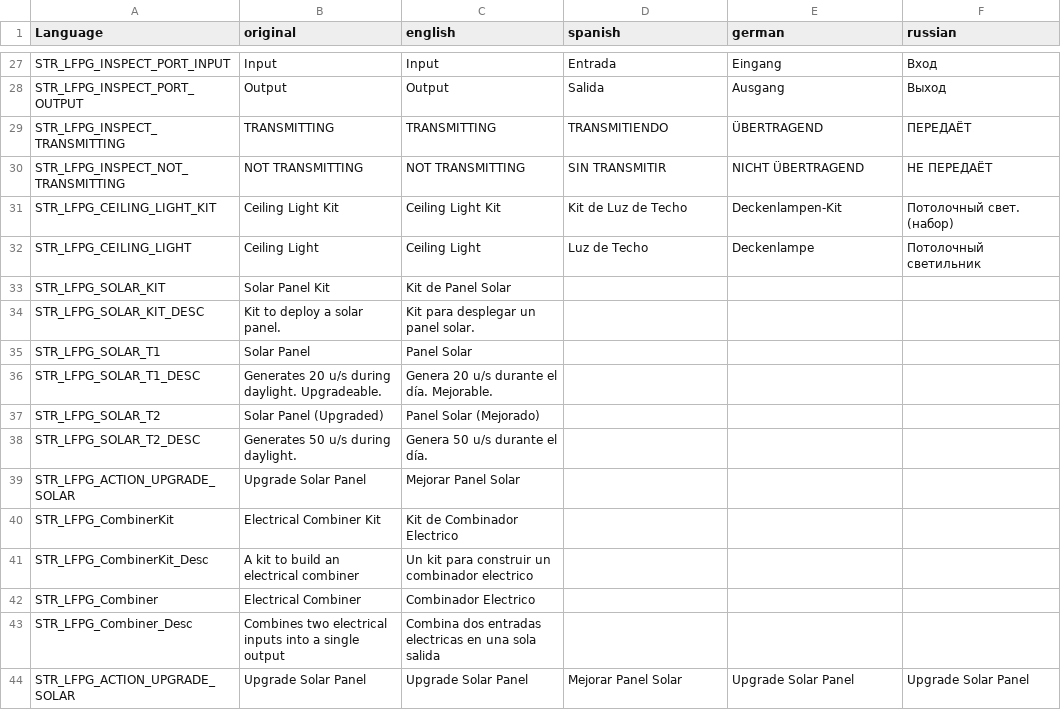
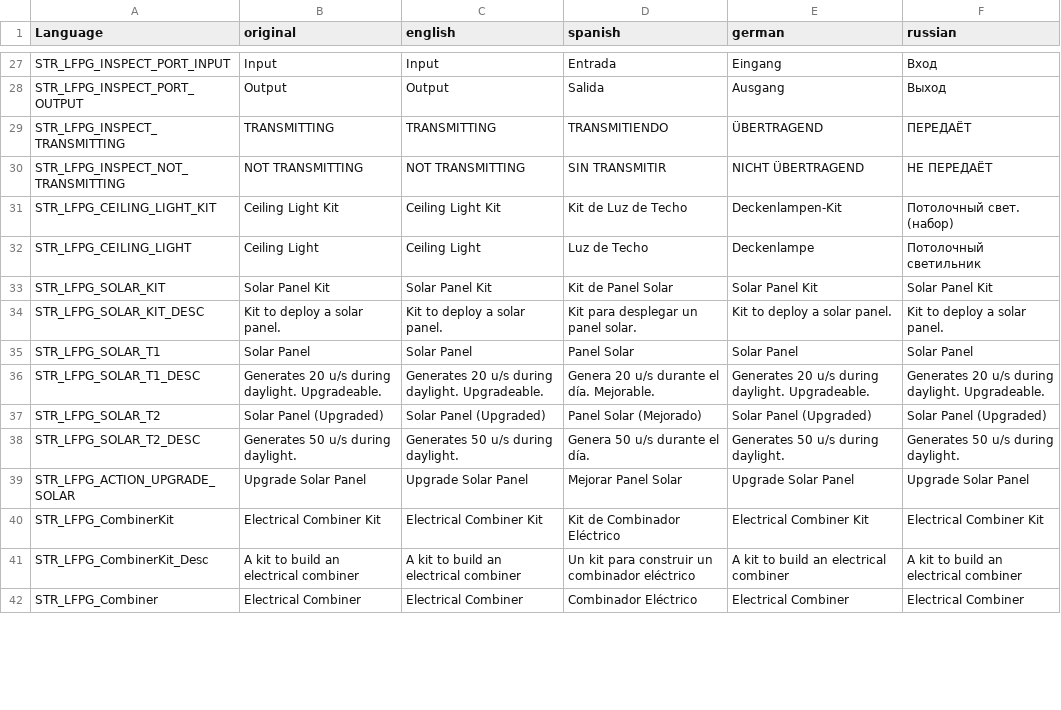
Before and after one commit to willy92wins/LFPowerGrid, a CSV file: stringtable.csv, drawn as a sheet; only a part is shown, gaps mark what is left out; the diff covers the shown part only.

Commit message:
stringtable rebuild + action rollback

```diff
--- a/stringtable.csv
+++ b/stringtable.csv
@@ -32,13 +32,11 @@
 "STR_LFPG_CEILING_LIGHT","Ceiling Light","Ceiling Light","Luz de Techo","Deckenlampe","Потолочный светильник"
-"STR_LFPG_SOLAR_KIT","Solar Panel Kit","Kit de Panel Solar"
-"STR_LFPG_SOLAR_KIT_DESC","Kit to deploy a solar panel.","Kit para desplegar un panel solar."
-"STR_LFPG_SOLAR_T1","Solar Panel","Panel Solar"
-"STR_LFPG_SOLAR_T1_DESC","Generates 20 u/s during daylight. Upgradeable.","Genera 20 u/s durante el día. Mejorable."
-"STR_LFPG_SOLAR_T2","Solar Panel (Upgraded)","Panel Solar (Mejorado)"
-"STR_LFPG_SOLAR_T2_DESC","Generates 50 u/s during daylight.","Genera 50 u/s durante el día."
-"STR_LFPG_ACTION_UPGRADE_SOLAR","Upgrade Solar Panel","Mejorar Panel Solar"
-"STR_LFPG_CombinerKit","Electrical Combiner Kit","Kit de Combinador Electrico"
-"STR_LFPG_CombinerKit_Desc","A kit to build an electrical combiner","Un kit para construir un combinador electrico"
-"STR_LFPG_Combiner","Electrical Combiner","Combinador Electrico"
-"STR_LFPG_Combiner_Desc","Combines two electrical inputs into a single output","Combina dos entradas electricas en una sola salida"
+"STR_LFPG_SOLAR_KIT","Solar Panel Kit","Solar Panel Kit","Kit de Panel Solar","Solar Panel Kit","Solar Panel Kit"
+"STR_LFPG_SOLAR_KIT_DESC","Kit to deploy a solar panel.","Kit to deploy a solar panel.","Kit para desplegar un panel solar.","Kit to deploy a solar panel.","Kit to deploy a solar panel."
+"STR_LFPG_SOLAR_T1","Solar Panel","Solar Panel","Panel Solar","Solar Panel","Solar Panel"
+"STR_LFPG_SOLAR_T1_DESC","Generates 20 u/s during daylight. Upgradeable.","Generates 20 u/s during daylight. Upgradeable.","Genera 20 u/s durante el día. Mejorable.","Generates 20 u/s during daylight. Upgradeable.","Generates 20 u/s during daylight. Upgradeable."
+"STR_LFPG_SOLAR_T2","Solar Panel (Upgraded)","Solar Panel (Upgraded)","Panel Solar (Mejorado)","Solar Panel (Upgraded)","Solar Panel (Upgraded)"
+"STR_LFPG_SOLAR_T2_DESC","Generates 50 u/s during daylight.","Generates 50 u/s during daylight.","Genera 50 u/s durante el día.","Generates 50 u/s during daylight.","Generates 50 u/s during daylight."
 "STR_LFPG_ACTION_UPGRADE_SOLAR","Upgrade Solar Panel","Upgrade Solar Panel","Mejorar Panel Solar","Upgrade Solar Panel","Upgrade Solar Panel"
+"STR_LFPG_CombinerKit","Electrical Combiner Kit","Electrical Combiner Kit","Kit de Combinador Eléctrico","Electrical Combiner Kit","Electrical Combiner Kit"
+"STR_LFPG_CombinerKit_Desc","A kit to build an electrical combiner","A kit to build an electrical combiner","Un kit para construir un combinador eléctrico","A kit to build an electrical combiner","A kit to build an electrical combiner"
+"STR_LFPG_Combiner","Electrical Combiner","Electrical Combiner","Combinador Eléctrico","Electrical Combiner","Electrical Combiner"
```
Also changed, not shown: 1 added row elsewhere in this file, 1 other file.
